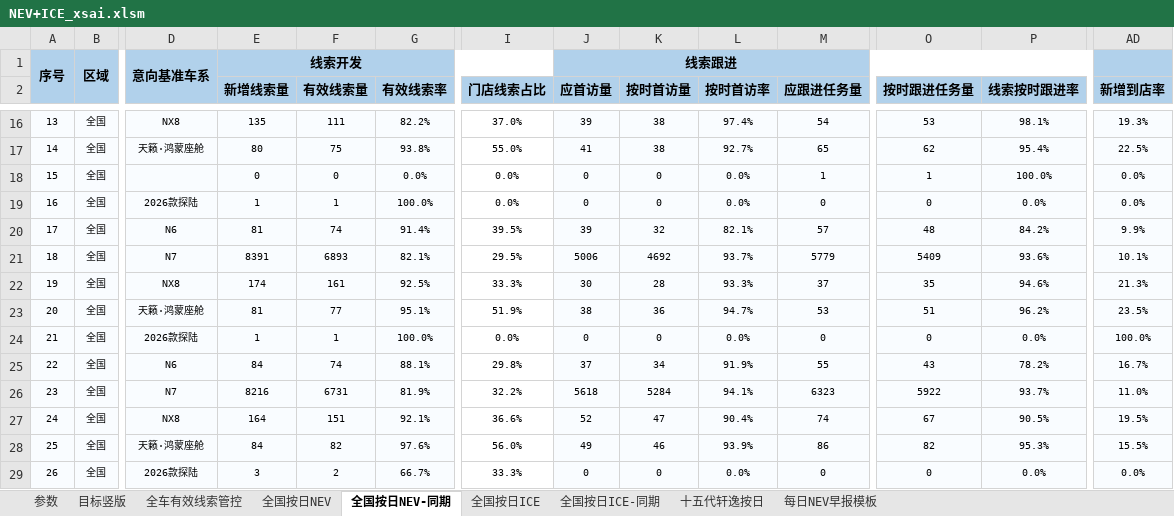
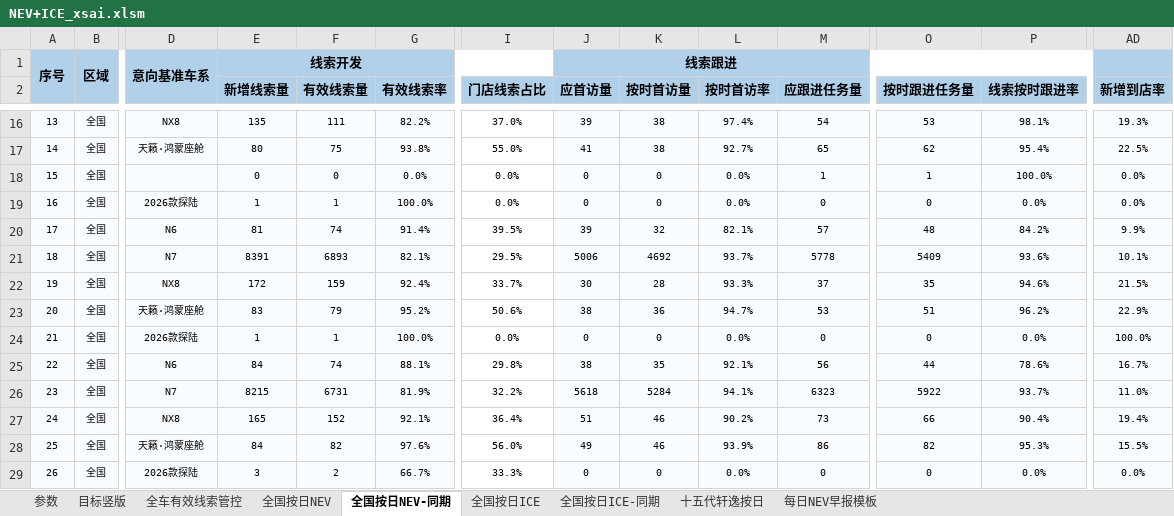
Before and after one commit to Django604/AI_Digest, an Excel workbook: data/source/NEV+ICE_xsai.xlsm, sheet 全国按日NEV-同期, drawn as a sheet; only a part is shown, gaps mark what is left out; values as stored, in another font and other column widths than the file's, no borders; the diff covers the shown part only; the diff names each change by its address in the sheet, - before the commit and + after, or states it on an @@ line.

```diff
--- a/data/source/NEV+ICE_xsai.xlsm (sheet 全国按日NEV-同期)
+++ b/data/source/NEV+ICE_xsai.xlsm (sheet 全国按日NEV-同期)
-M21 (应跟进任务量): 5779
+M21 (应跟进任务量): 5778
-E22 (新增线索量): 174
+E22 (新增线索量): 172
-F22 (有效线索量): 161
+F22 (有效线索量): 159
-G22 (有效线索率): 92.5%
+G22 (有效线索率): 92.4%
-I22 (门店线索占比): 33.3%
+I22 (门店线索占比): 33.7%
-AD22 (新增到店率): 21.3%
+AD22 (新增到店率): 21.5%
-E23 (新增线索量): 81
+E23 (新增线索量): 83
-F23 (有效线索量): 77
+F23 (有效线索量): 79
-G23 (有效线索率): 95.1%
+G23 (有效线索率): 95.2%
-I23 (门店线索占比): 51.9%
+I23 (门店线索占比): 50.6%
-AD23 (新增到店率): 23.5%
+AD23 (新增到店率): 22.9%
-J25 (应首访量): 37
+J25 (应首访量): 38
-K25 (按时首访量): 34
+K25 (按时首访量): 35
-L25 (按时首访率): 91.9%
+L25 (按时首访率): 92.1%
-M25 (应跟进任务量): 55
+M25 (应跟进任务量): 56
-O25 (按时跟进任务量): 43
+O25 (按时跟进任务量): 44
-P25 (线索按时跟进率): 78.2%
+P25 (线索按时跟进率): 78.6%
-E26 (新增线索量): 8216
+E26 (新增线索量): 8215
-E27 (新增线索量): 164
+E27 (新增线索量): 165
-F27 (有效线索量): 151
+F27 (有效线索量): 152
-I27 (门店线索占比): 36.6%
+I27 (门店线索占比): 36.4%
-J27 (应首访量): 52
+J27 (应首访量): 51
-K27 (按时首访量): 47
+K27 (按时首访量): 46
-L27 (按时首访率): 90.4%
+L27 (按时首访率): 90.2%
-M27 (应跟进任务量): 74
+M27 (应跟进任务量): 73
-O27 (按时跟进任务量): 67
+O27 (按时跟进任务量): 66
-P27 (线索按时跟进率): 90.5%
+P27 (线索按时跟进率): 90.4%
-AD27 (新增到店率): 19.5%
+AD27 (新增到店率): 19.4%
```
Also changed, not shown: 2 removed rows, 520 edited cells and row numbers in column A elsewhere in this sheet, sheet 全国按日NEV, sheet 全国按日ICE, data/source/NEV+ICE_ldai.xlsm, 5 other files.
